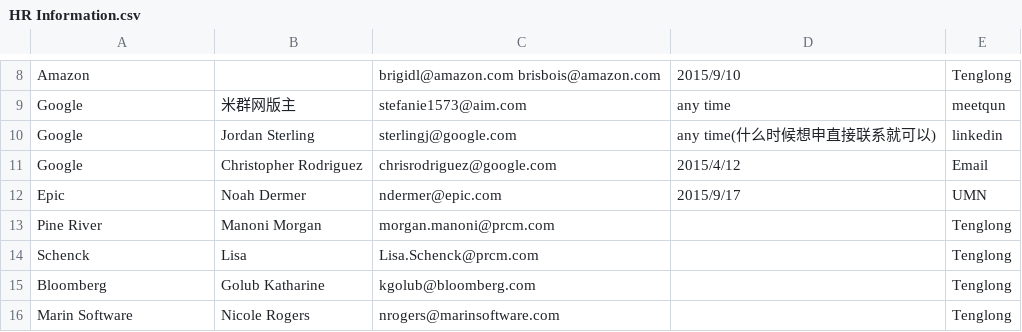
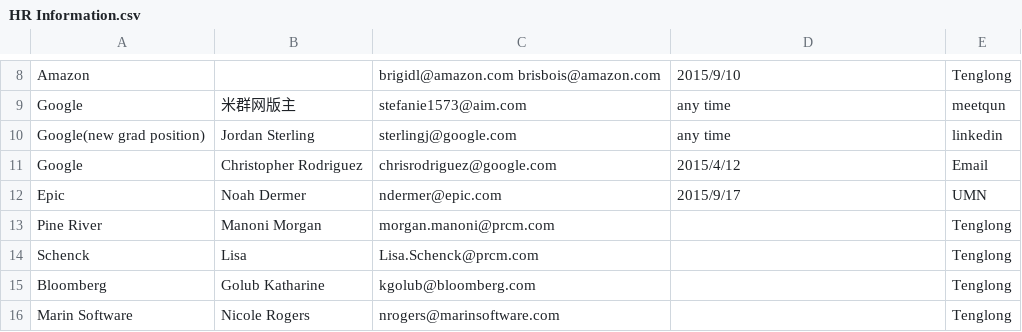
Before and after one commit to lihao814386741/TeamWork, a CSV file: ContactInformation/HR Information.csv, drawn as a sheet; only a part is shown, gaps mark what is left out.

Commit message:
Update HR Information.csv

```diff
--- a/ContactInformation/HR Information.csv
+++ b/ContactInformation/HR Information.csv
@@ -9,3 +9,3 @@ Amazon,, brigidl@amazon.com brisbois@amazon.com, 2015/9/10, Tenglong
 Google, 米群网版主, stefanie1573@aim.com, any time, meetqun
-Google, Jordan Sterling, sterlingj@google.com, any time(什么时候想申直接联系就可以), linkedin
+Google(new grad position), Jordan Sterling, sterlingj@google.com, any time, linkedin
 Google, Christopher Rodriguez, chrisrodriguez@google.com, 2015/4/12, Email
```
